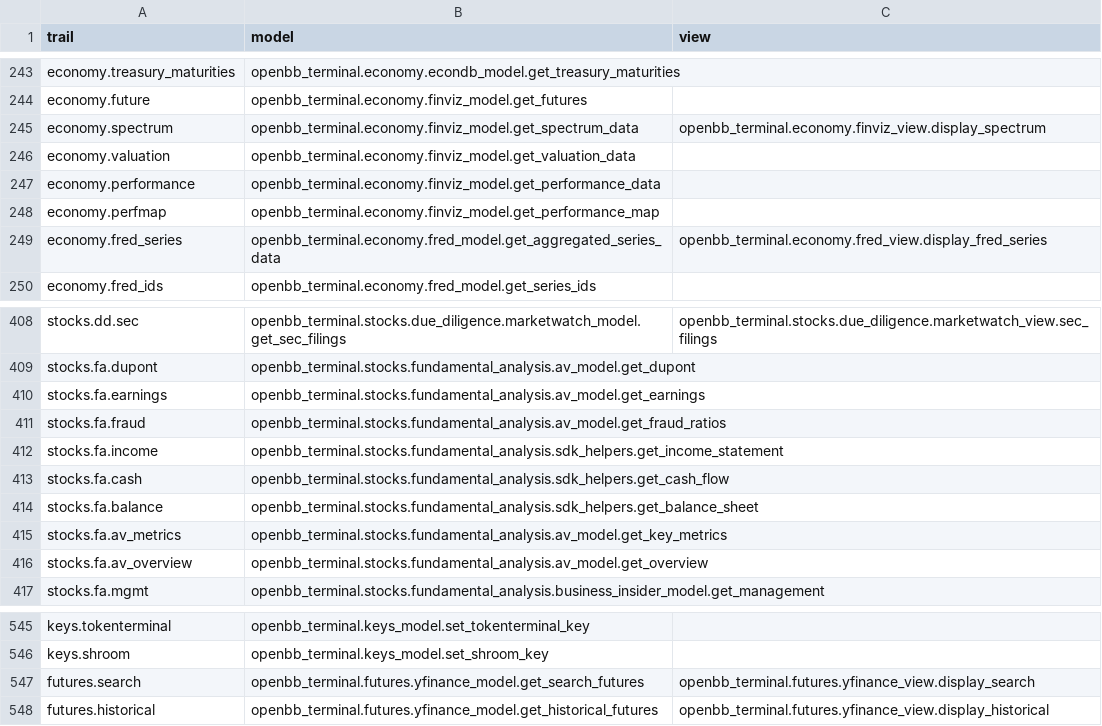
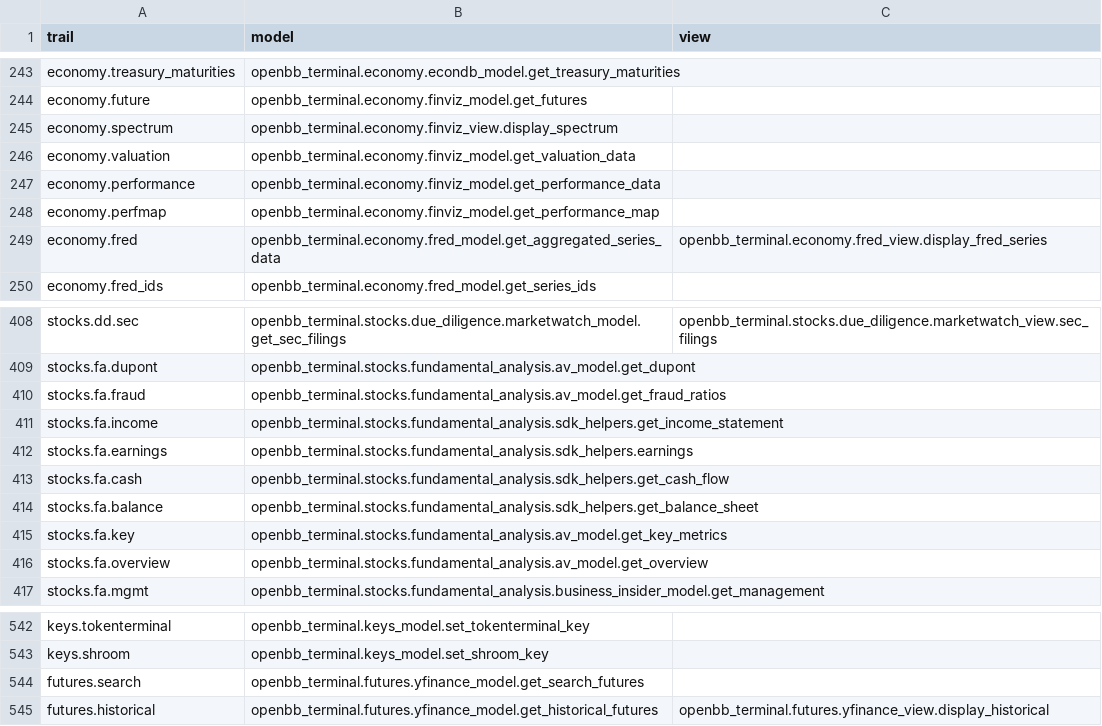
Before and after one commit to petercai/peppermint-finance, a CSV file: openbb_terminal/miscellaneous/library/trail_map.csv, drawn as a sheet; only a part is shown, gaps mark what is left out; the diff covers the shown part only.

Commit message:
Making the SDK more intuitive. (#3450)
* Add earnings to fa trailmap.  More trailmap deletes

* Crypto renaming

* Economy futures sdk

* Forex quote function

* Update events docstring

* pydocstyle on this file

Co-authored-by: Colin Delahunty <72827203+colin99d@users.noreply.github.com>

```diff
--- a/openbb_terminal/miscellaneous/library/trail_map.csv
+++ b/openbb_terminal/miscellaneous/library/trail_map.csv
@@ -244,3 +244,3 @@ economy.treasury_maturities,openbb_terminal.economy.econdb_model.get_treasury_ma
 economy.future,openbb_terminal.economy.finviz_model.get_futures,
-economy.spectrum,openbb_terminal.economy.finviz_model.get_spectrum_data,openbb_terminal.economy.finviz_view.display_spectrum
+economy.spectrum,openbb_terminal.economy.finviz_view.display_spectrum,
 economy.valuation,openbb_terminal.economy.finviz_model.get_valuation_data,
@@ -248,3 +248,3 @@ economy.performance,openbb_terminal.economy.finviz_model.get_performance_data,
 economy.perfmap,openbb_terminal.economy.finviz_model.get_performance_map,
-economy.fred_series,openbb_terminal.economy.fred_model.get_aggregated_series_data,openbb_terminal.economy.fred_view.display_fred_series
+economy.fred,openbb_terminal.economy.fred_model.get_aggregated_series_data,openbb_terminal.economy.fred_view.display_fred_series
 economy.fred_ids,openbb_terminal.economy.fred_model.get_series_ids,
@@ -409,9 +409,9 @@ stocks.dd.sec,openbb_terminal.stocks.due_diligence.marketwatch_model.get_sec_fil
 stocks.fa.dupont,openbb_terminal.stocks.fundamental_analysis.av_model.get_dupont,
-stocks.fa.earnings,openbb_terminal.stocks.fundamental_analysis.av_model.get_earnings,
 stocks.fa.fraud,openbb_terminal.stocks.fundamental_analysis.av_model.get_fraud_ratios,
 stocks.fa.income,openbb_terminal.stocks.fundamental_analysis.sdk_helpers.get_income_statement,
+stocks.fa.earnings,openbb_terminal.stocks.fundamental_analysis.sdk_helpers.earnings,
 stocks.fa.cash,openbb_terminal.stocks.fundamental_analysis.sdk_helpers.get_cash_flow,
 stocks.fa.balance,openbb_terminal.stocks.fundamental_analysis.sdk_helpers.get_balance_sheet,
-stocks.fa.av_metrics,openbb_terminal.stocks.fundamental_analysis.av_model.get_key_metrics,
-stocks.fa.av_overview,openbb_terminal.stocks.fundamental_analysis.av_model.get_overview,
+stocks.fa.key,openbb_terminal.stocks.fundamental_analysis.av_model.get_key_metrics,
+stocks.fa.overview,openbb_terminal.stocks.fundamental_analysis.av_model.get_overview,
 stocks.fa.mgmt,openbb_terminal.stocks.fundamental_analysis.business_insider_model.get_management,
@@ -546,3 +543,3 @@ keys.tokenterminal,openbb_terminal.keys_model.set_tokenterminal_key,
 keys.shroom,openbb_terminal.keys_model.set_shroom_key,
-futures.search,openbb_terminal.futures.yfinance_model.get_search_futures,openbb_terminal.futures.yfinance_view.display_search
+futures.search,openbb_terminal.futures.yfinance_model.get_search_futures,
 futures.historical,openbb_terminal.futures.yfinance_model.get_historical_futures,openbb_terminal.futures.yfinance_view.display_historical
```
Also changed, not shown: 3 removed rows and 27 edited cells elsewhere in this file, 4 other files.
